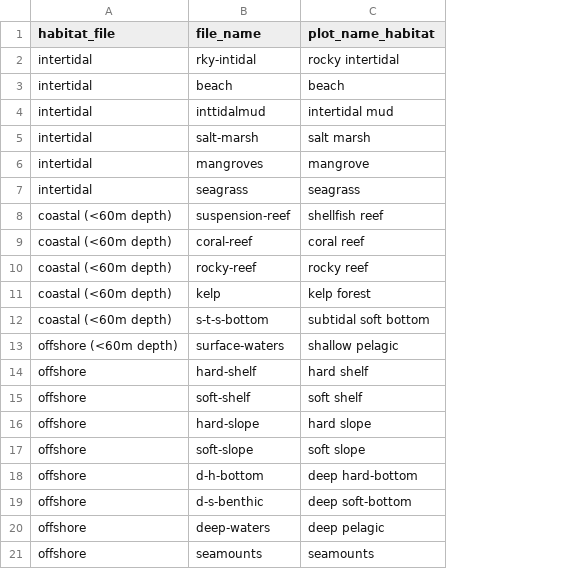
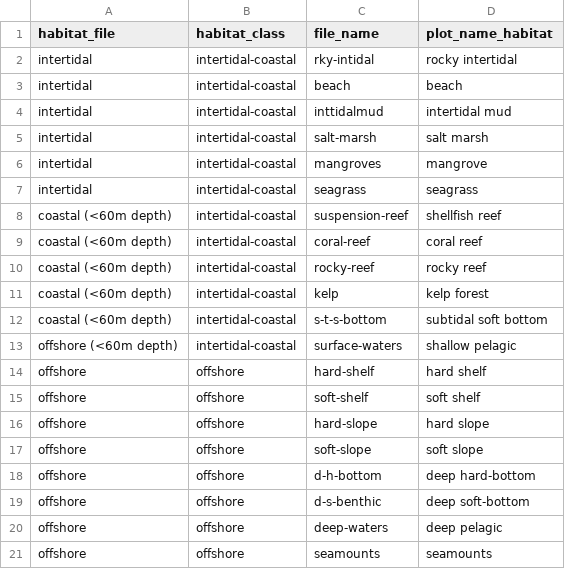
Before and after one commit to OHI-Science/stressors, a CSV file: impact/habitat_list.csv, drawn as a sheet; the diff names each change by its address in the sheet, - before the commit and + after, or states it on an @@ line.

```diff
--- a/impact/habitat_list.csv
+++ b/impact/habitat_list.csv
+column B (habitat_class), rows 2-21: intertidal-coastal | intertidal-coastal | intertidal-coastal | intertidal-coastal | intertidal-coastal | intertidal-coastal | intertidal-coastal | intertidal-coastal | intertidal-coastal | intertidal-coastal | intertidal-coastal | intertidal-coastal | offshore | offshore | offshore | offshore | offshore | offshore | offshore | offshore
```
Also changed, not shown: _spatial/eez_rgn_names/rgn_names_ohi.csv, impact/pressure_list.csv, 3 other files.
